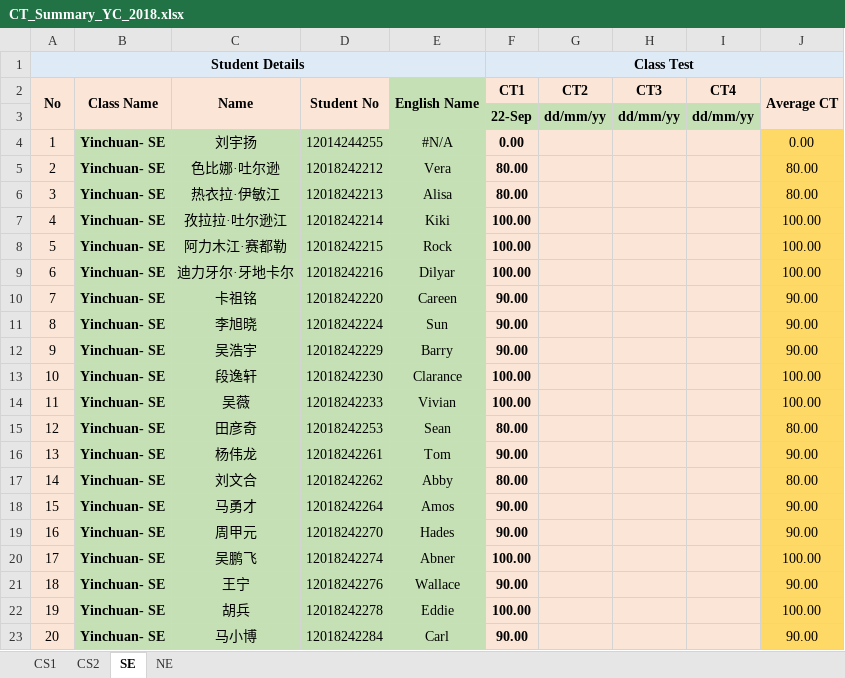
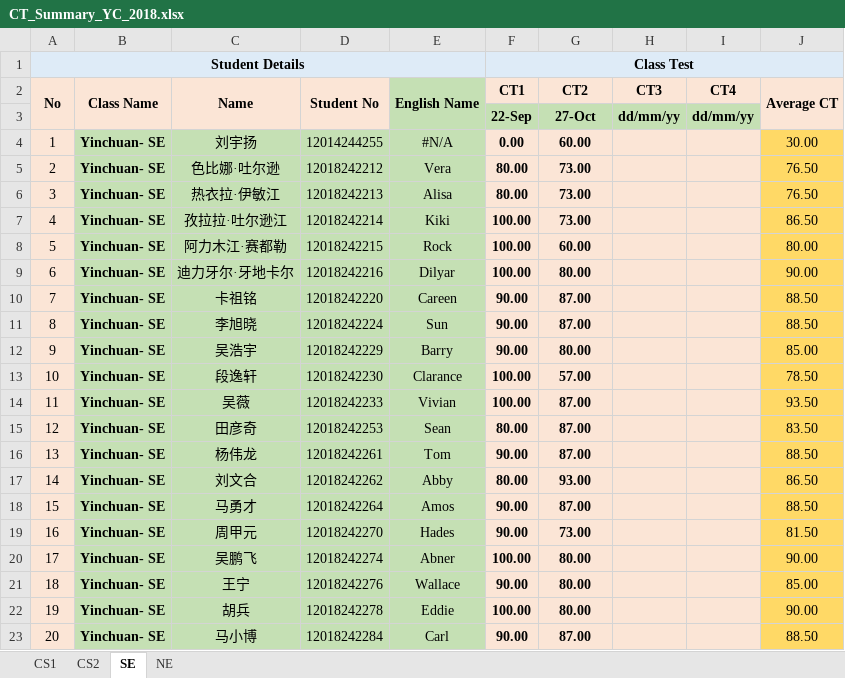
Before and after one commit to niit-nxu/Sept-2020---Jan-2021, an Excel workbook: Grade 2018/Class Test/CT_Summary_YC_2018.xlsx, sheet SE, drawn as a sheet; only a part is shown; values as stored, in another font and other column widths than the file's, no borders; the diff covers the shown part only; the diff names each change by its address in the sheet, - before the commit and + after, or states it on an @@ line.

Commit message:
Update CT_Summary_YC_2018.xlsx

```diff
--- a/Grade 2018/Class Test/CT_Summary_YC_2018.xlsx (sheet SE)
+++ b/Grade 2018/Class Test/CT_Summary_YC_2018.xlsx (sheet SE)
-G3 (CT2): dd/mm/yy
+G3 (CT2): 27-Oct
-G4 (CT2): (empty)
+G4 (CT2): 60.00
-J4 (Average CT): 0.00
+J4 (Average CT): 30.00
-G5:G7 (CT2): (empty)
+G5:G7 (CT2): 73.00
-J5:J6 (Average CT): 80.00
+J5:J6 (Average CT): 76.50
-J7 (Average CT): 100.00
+J7 (Average CT): 86.50
-G8 (CT2): (empty)
+G8 (CT2): 60.00
-J8 (Average CT): 100.00
+J8 (Average CT): 80.00
-G9 (CT2): (empty)
+G9 (CT2): 80.00
-J9 (Average CT): 100.00
+J9 (Average CT): 90.00
-G10:G11 (CT2): (empty)
+G10:G11 (CT2): 87.00
-J10:J11 (Average CT): 90.00
+J10:J11 (Average CT): 88.50
-G12 (CT2): (empty)
+G12 (CT2): 80.00
-J12 (Average CT): 90.00
+J12 (Average CT): 85.00
-G13 (CT2): (empty)
+G13 (CT2): 57.00
-J13 (Average CT): 100.00
+J13 (Average CT): 78.50
-G14:G16 (CT2): (empty)
+G14:G16 (CT2): 87.00
-J14 (Average CT): 100.00
+J14 (Average CT): 93.50
-J15 (Average CT): 80.00
+J15 (Average CT): 83.50
-J16 (Average CT): 90.00
+J16 (Average CT): 88.50
-G17 (CT2): (empty)
+G17 (CT2): 93.00
-J17 (Average CT): 80.00
+J17 (Average CT): 86.50
-G18 (CT2): (empty)
+G18 (CT2): 87.00
-J18 (Average CT): 90.00
+J18 (Average CT): 88.50
-G19 (CT2): (empty)
+G19 (CT2): 73.00
-J19 (Average CT): 90.00
+J19 (Average CT): 81.50
-G20:G22 (CT2): (empty)
+G20:G22 (CT2): 80.00
-J20 (Average CT): 100.00
+J20 (Average CT): 90.00
-J21 (Average CT): 90.00
+J21 (Average CT): 85.00
-J22 (Average CT): 100.00
+J22 (Average CT): 90.00
-G23 (CT2): (empty)
+G23 (CT2): 87.00
-J23 (Average CT): 90.00
+J23 (Average CT): 88.50
```
Also changed, not shown: 54 edited cells elsewhere in this sheet.
